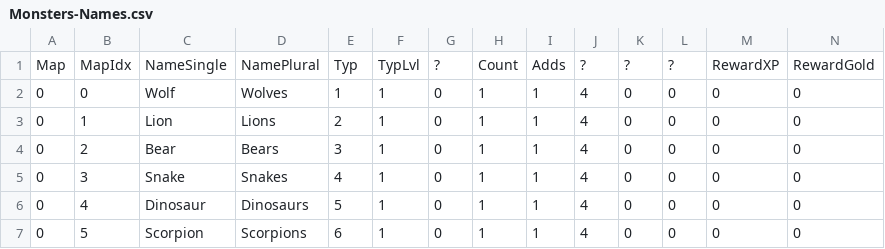
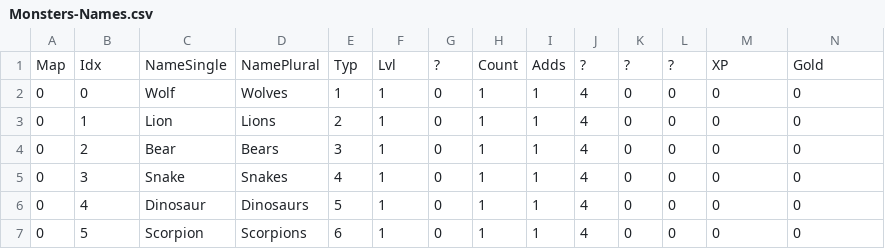
Before and after one commit to ZaneDubya/YserbiusData, a CSV file: Data/Monsters-Names.csv, drawn as a sheet; only a part is shown.

```diff
--- a/Data/Monsters-Names.csv
+++ b/Data/Monsters-Names.csv
@@ -1,2 +1,2 @@
-Map,MapIdx,NameSingle,NamePlural,Typ,TypLvl,?,Count,Adds,?,?,?,RewardXP,RewardGold
+Map,Idx,NameSingle,NamePlural,Typ,Lvl,?,Count,Adds,?,?,?,XP,Gold
 0,0,Wolf,Wolves,1,1,0,1,1,4,0,0,0,0
```
Also changed, not shown: Data/Monsters-Levels.csv.
